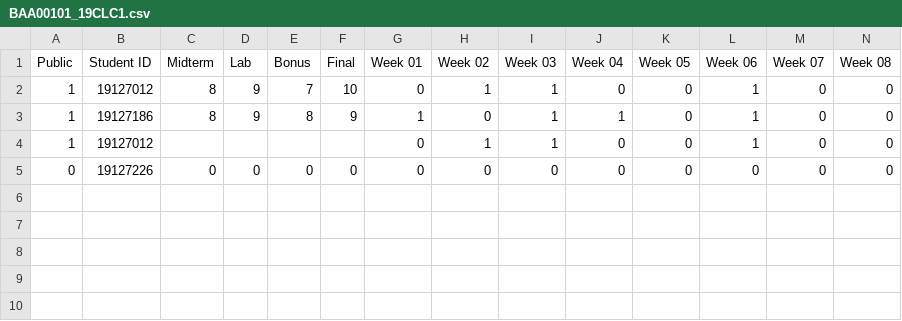
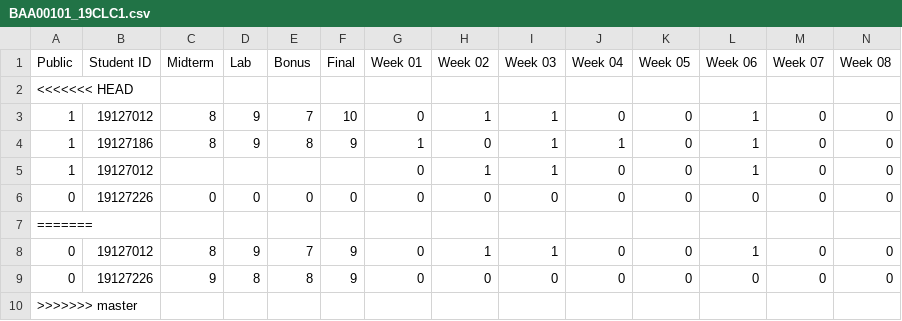
Before and after one commit to VuBinh2k1/CS162FinalProject, a CSV file: data/course/2020-2/process/BAA00101_19CLC1.csv, drawn as a sheet; only a part is shown; rows hold the shown columns only; the diff names each change by its address in the sheet, - before the commit and + after, or states it on an @@ line.

Commit message:
Update BAA00101_19CLC1.csv

```diff
--- a/data/course/2020-2/process/BAA00101_19CLC1.csv
+++ b/data/course/2020-2/process/BAA00101_19CLC1.csv
+row 2: <<<<<<< HEAD
+row 7: =======
+row 8: 0 | 19127012 | 8 | 9 | 7 | 9 | 0 | 1 | 1 | 0 | 0 | 1 | 0 | 0
+row 9: 0 | 19127226 | 9 | 8 | 8 | 9 | 0 | 0 | 0 | 0 | 0 | 0 | 0 | 0
+row 10: >>>>>>> master
```
